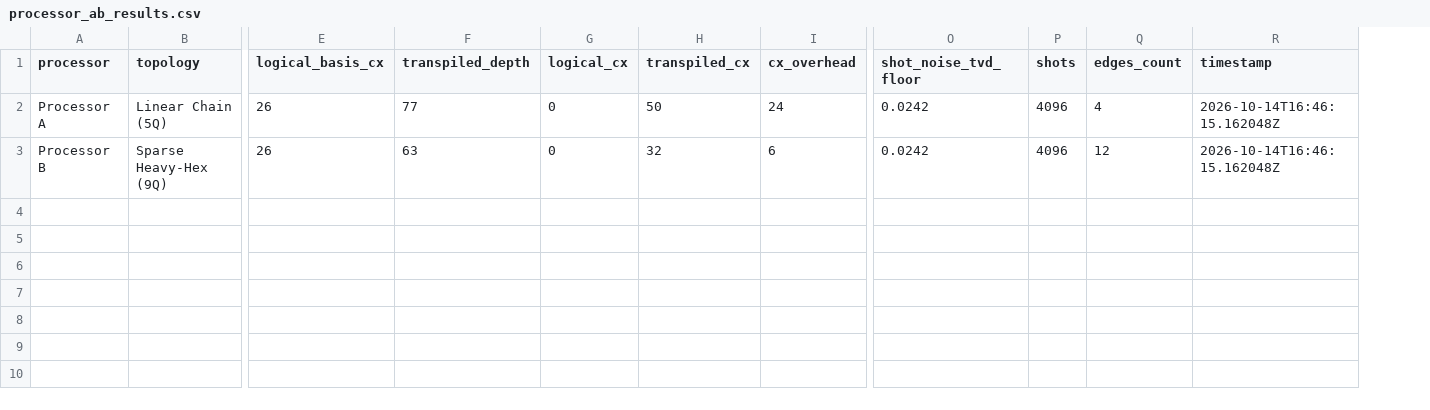
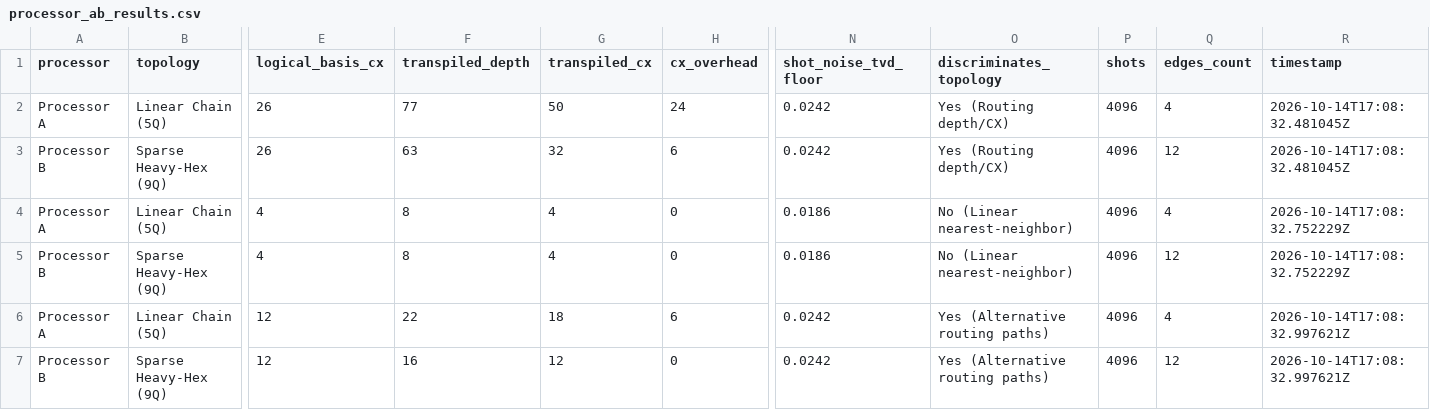
Before and after one commit to codewithlumbinidevi-hub/Quantum-Safe-Hybrid-Key-Exchange, a CSV file: data/processed/processor_ab_results.csv, drawn as a sheet; only a part is shown, gaps mark what is left out; removed rows and columns are numbered as before the commit, all else as after; rows hold the shown columns only; the diff names each change by its address in the sheet, - before the commit and + after, or states it on an @@ line.

```diff
--- a/data/processed/processor_ab_results.csv
+++ b/data/processed/processor_ab_results.csv
-column G (logical_cx), rows 2-3: 0 | 0
+column O (discriminates_topology), rows 2-3: Yes (Routing depth/CX) | Yes (Routing depth/CX)
-R2:R3 (timestamp): 2026-10-14T16:46:15.162048Z
+R2:R3 (timestamp): 2026-10-14T17:08:32.481045Z
+row 4: Processor A | Linear Chain (5Q) | 4 | 8 | 4 | 0 | 0.0186 | No (Linear nearest-neighbor) | 4096 | 4 | 2026-10-14T17:08:32.752229Z
+row 5: Processor B | Sparse Heavy-Hex (9Q) | 4 | 8 | 4 | 0 | 0.0186 | No (Linear nearest-neighbor) | 4096 | 12 | 2026-10-14T17:08:32.752229Z
+row 6: Processor A | Linear Chain (5Q) | 12 | 22 | 18 | 6 | 0.0242 | Yes (Alternative routing paths) | 4096 | 4 | 2026-10-14T17:08:32.997621Z
+row 7: Processor B | Sparse Heavy-Hex (9Q) | 12 | 16 | 12 | 0 | 0.0242 | Yes (Alternative routing paths) | 4096 | 12 | 2026-10-14T17:08:32.997621Z
```
Also changed, not shown: data/processed/crypto_benchmark_summary.csv, results/crypto/crypto_benchmark_summary.csv, 17 other files.
